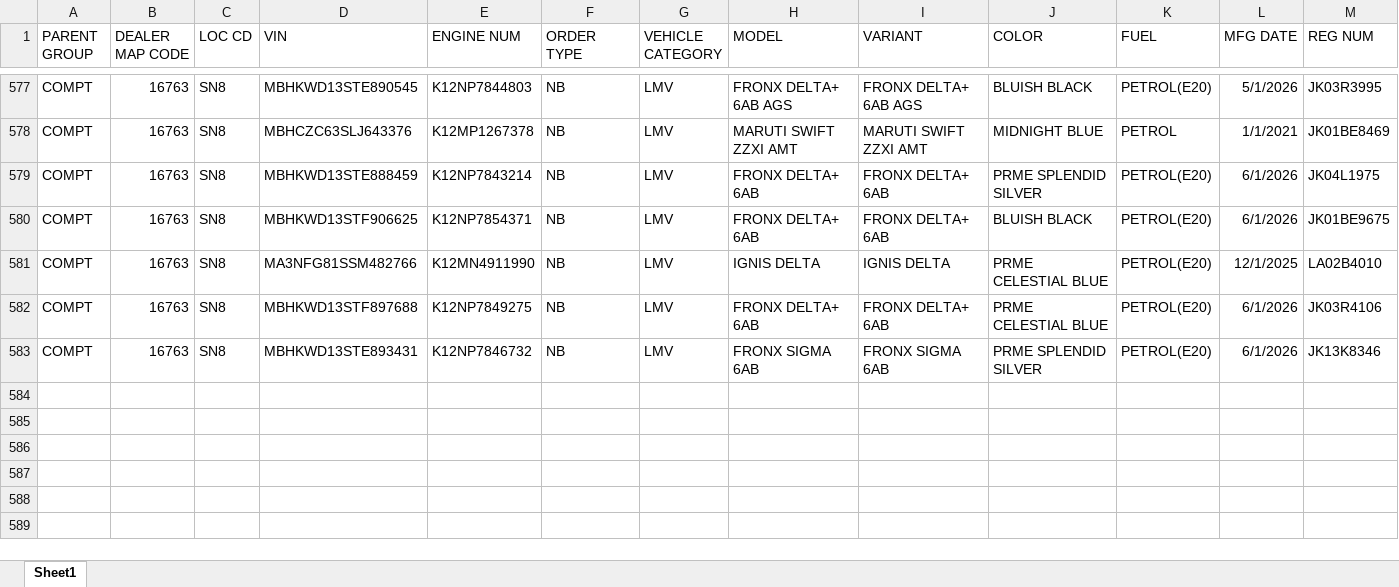
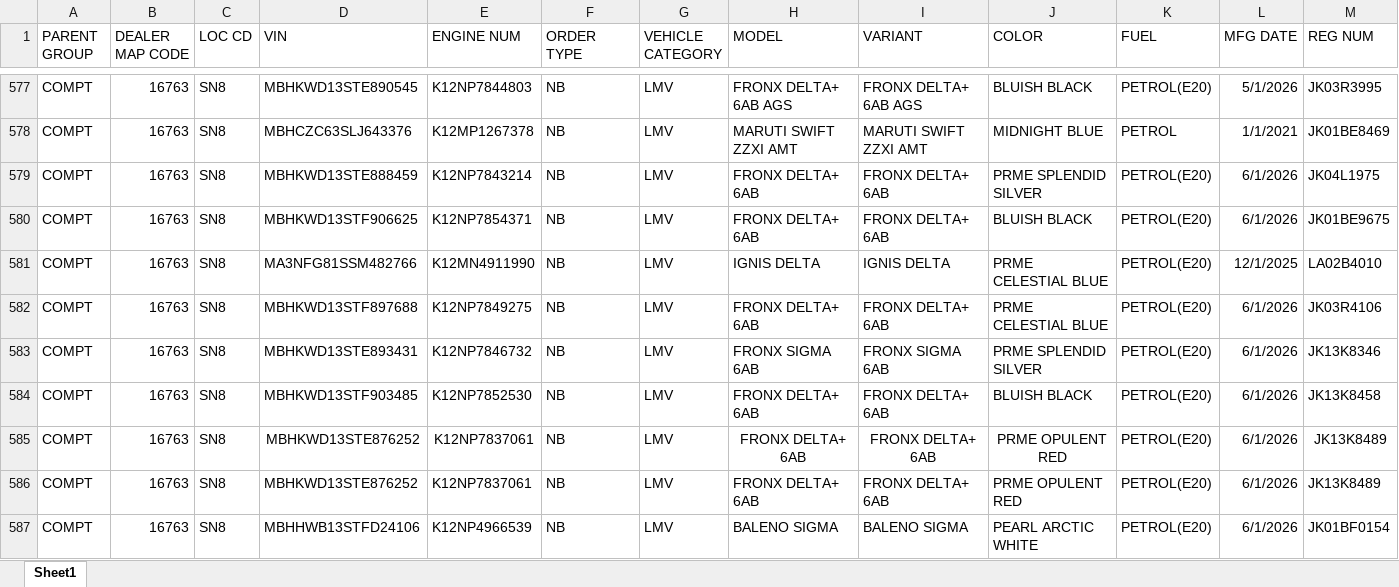
Before and after one commit to adilahmadsofi-ck/Documents, an Excel workbook: HSRP.xlsx, sheet Sheet1, drawn as a sheet; only a part is shown, gaps mark what is left out; values as stored, in another font and other column widths than the file's, no borders; conditional formats and table styles not drawn; rows hold the shown columns only; the diff names each change by its address in the sheet, - before the commit and + after, or states it on an @@ line.

```diff
--- a/HSRP.xlsx (sheet Sheet1)
+++ b/HSRP.xlsx (sheet Sheet1)
+row 584: COMPT | 16763 | SN8 | MBHKWD13STF903485 | K12NP7852530 | NB | LMV | FRONX DELTA+ 6AB | FRONX DELTA+ 6AB | BLUISH BLACK | PETROL(E20) | 6/1/2026 | JK13K8458
+row 585: COMPT | 16763 | SN8 | MBHKWD13STE876252 | K12NP7837061 | NB | LMV | FRONX DELTA+ 6AB | FRONX DELTA+ 6AB | PRME OPULENT RED | PETROL(E20) | 6/1/2026 | JK13K8489
+row 586: COMPT | 16763 | SN8 | MBHKWD13STE876252 | K12NP7837061 | NB | LMV | FRONX DELTA+ 6AB | FRONX DELTA+ 6AB | PRME OPULENT RED | PETROL(E20) | 6/1/2026 | JK13K8489
+row 587: COMPT | 16763 | SN8 | MBHHWB13STFD24106 | K12NP4966539 | NB | LMV | BALENO SIGMA | BALENO SIGMA | PEARL ARCTIC WHITE | PETROL(E20) | 6/1/2026 | JK01BF0154
```
Also changed, not shown: DealerRegistrations.xlsx, RC_FASTags_TransitStatus.xlsx, 3 other files.
